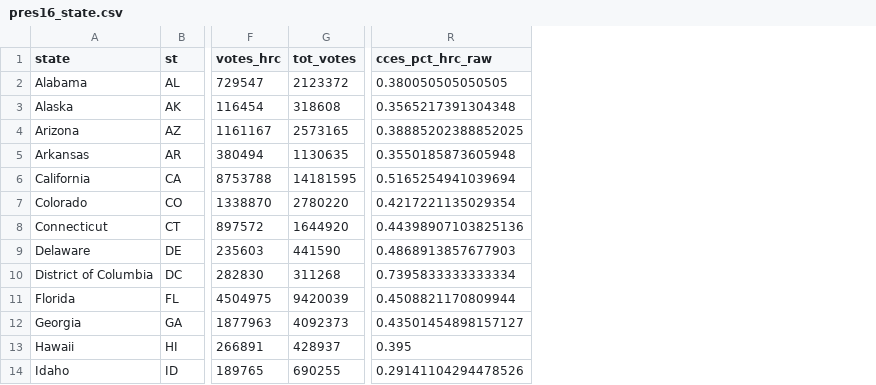
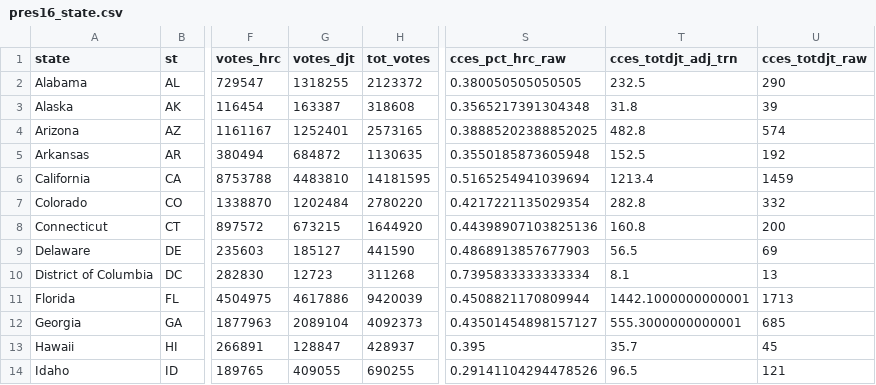
Before and after one commit to kuriwaki/poll_error, a CSV file: data/output/pres16_state.csv, drawn as a sheet; only a part is shown, gaps mark what is left out; the diff names each change by its address in the sheet, - before the commit and + after, or states it on an @@ line.

```diff
--- a/data/output/pres16_state.csv
+++ b/data/output/pres16_state.csv
+column G (votes_djt), rows 2-14: 1318255 | 163387 | 1252401 | 684872 | 4483810 | 1202484 | 673215 | 185127 | 12723 | 4617886 | 2089104 | 128847 | 409055
+column T (cces_totdjt_adj_trn), rows 2-14: 232.5 | 31.8 | 482.8 | 152.5 | 1213.4 | 282.8 | 160.8 | 56.5 | 8.1 | 1442.1000000000001 | 555.3000000000001 | 35.7 | 96.5
+column U (cces_totdjt_raw), rows 2-14: 290 | 39 | 574 | 192 | 1459 | 332 | 200 | 69 | 13 | 1713 | 685 | 45 | 121
```
Also changed, not shown: 2 other files.
